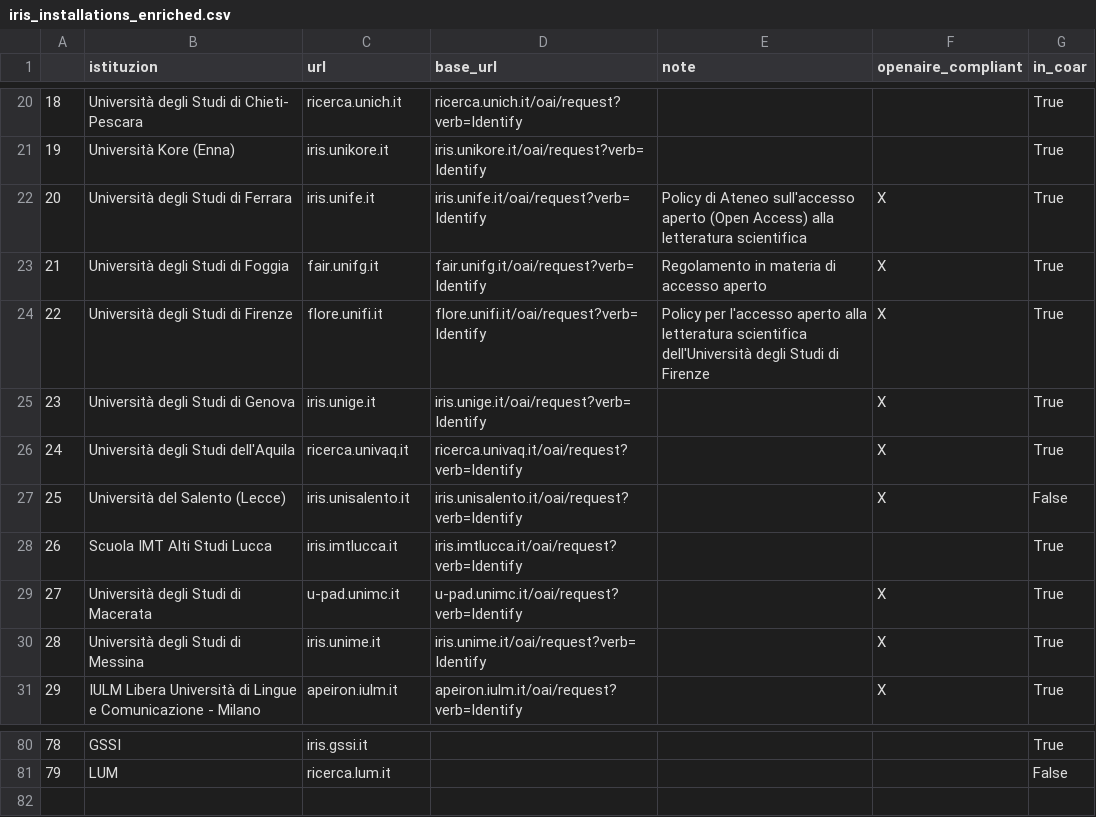
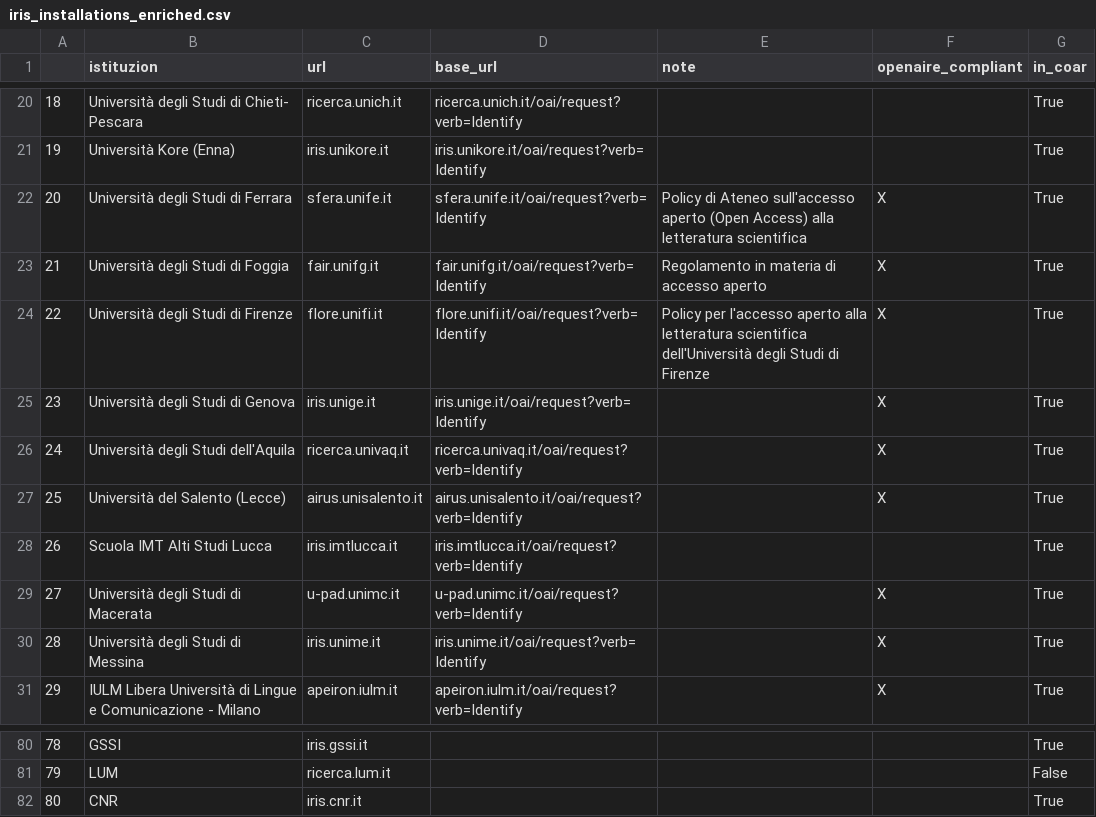
Before and after one commit to amirdjalali/coar_ird_stats, a CSV file: iris_installations_enriched.csv, drawn as a sheet; only a part is shown, gaps mark what is left out.

```diff
--- a/iris_installations_enriched.csv
+++ b/iris_installations_enriched.csv
@@ -21,3 +21,3 @@
 19,Università Kore (Enna),iris.unikore.it,iris.unikore.it/oai/request?verb=Identify,,,True
-20,Università degli Studi di Ferrara,iris.unife.it,iris.unife.it/oai/request?verb=Identify,Policy di Ateneo sull'accesso aperto (Open Access) alla letteratura scientifica,X,True
+20,Università degli Studi di Ferrara,sfera.unife.it,sfera.unife.it/oai/request?verb=Identify,Policy di Ateneo sull'accesso aperto (Open Access) alla letteratura scientifica,X,True
 21,Università degli Studi di Foggia,fair.unifg.it,fair.unifg.it/oai/request?verb=Identify,Regolamento in materia di accesso aperto,X,True
@@ -26,3 +26,3 @@
 24,Università degli Studi dell'Aquila,ricerca.univaq.it,ricerca.univaq.it/oai/request?verb=Identify,,X,True
-25,Università del Salento (Lecce),iris.unisalento.it,iris.unisalento.it/oai/request?verb=Identify,,X,False
+25,Università del Salento (Lecce),airus.unisalento.it,airus.unisalento.it/oai/request?verb=Identify,,X,True
 26,Scuola IMT Alti Studi Lucca,iris.imtlucca.it,iris.imtlucca.it/oai/request?verb=Identify,,,True
@@ -81 +81,2 @@
 79,LUM,ricerca.lum.it,,,,False
+80,CNR,iris.cnr.it,,,,True
```
Also changed, not shown: data_repos.csv, ird_it_with_coordinates_iris.csv, 9 other files.
